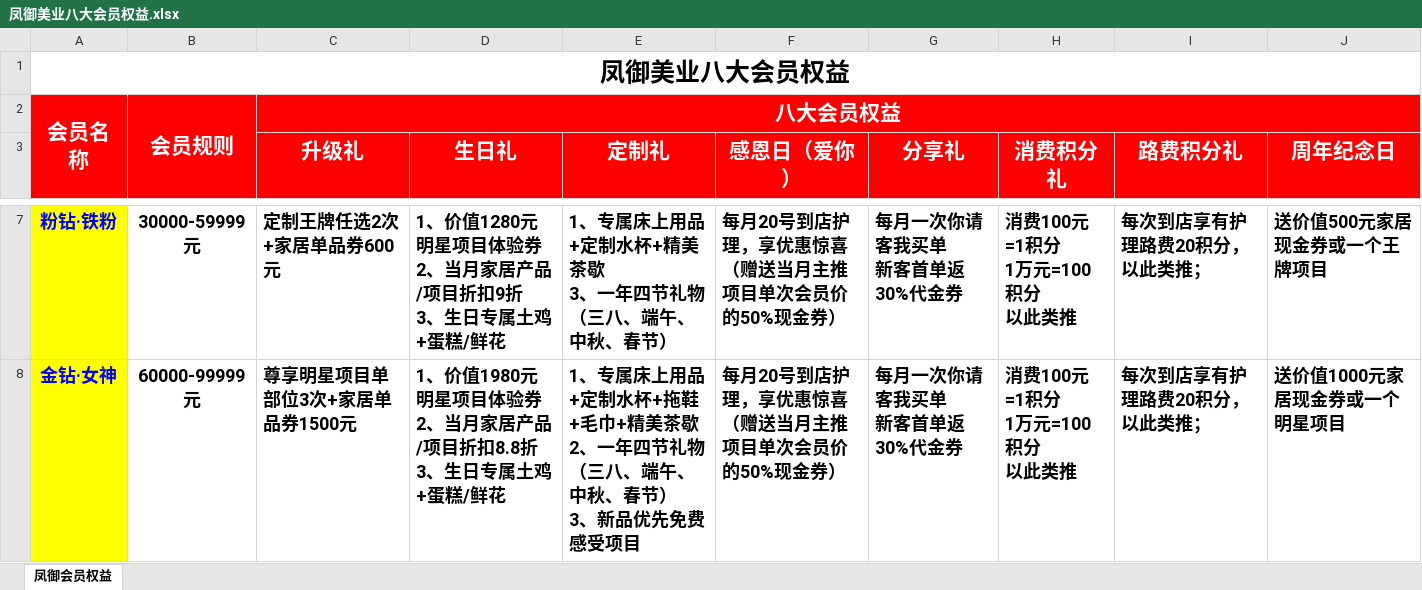
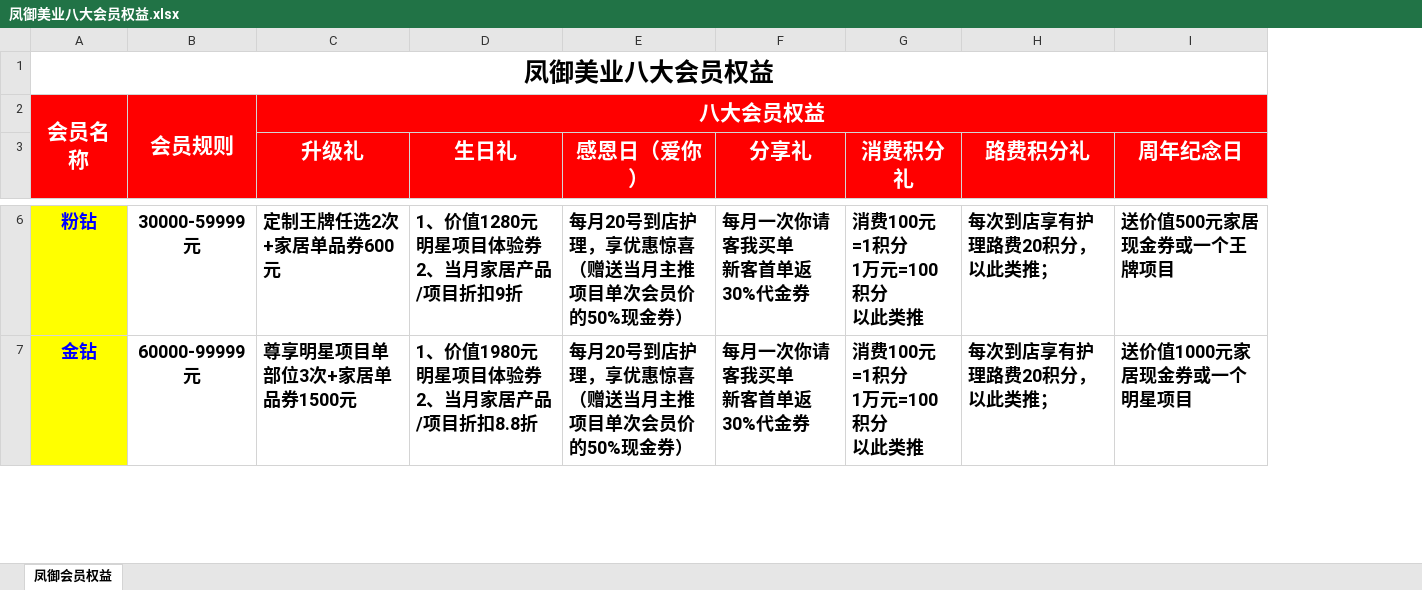
Before and after one commit to AustinXT/fengyu-wxapp, an Excel workbook: notes/meetings/meeting-20260409/凤御美业八大会员权益.xlsx, sheet 凤御会员权益, drawn as a sheet; only a part is shown, gaps mark what is left out; values as stored, in another font and other column widths than the file's, no borders; removed rows and columns are numbered as before the commit, all else as after; ↵ is a line break in a cell; the diff covers the shown part only; the diff names each change by its address in the sheet, - before the commit and + after, or states it on an @@ line.

Commit message:
chore(notes): 更新 2026-04-09 会议八大会员权益附件

```diff
--- a/notes/meetings/meeting-20260409/凤御美业八大会员权益.xlsx (sheet 凤御会员权益)
+++ b/notes/meetings/meeting-20260409/凤御美业八大会员权益.xlsx (sheet 凤御会员权益)
-column E (定制礼), rows 7-8: 1、专属床上用品+定制水杯+精美茶歇 ↵ 3、一年四节礼物 ↵ （三八、端午、中秋、春节） | 1、专属床上用品+定制水杯+拖鞋+毛巾+精美茶歇 ↵ 2、一年四节礼物 ↵ （三八、端午、中秋、春节） ↵ 3、新品优先免费感受项目
-A6: 粉钻·铁粉
+A6: 粉钻
-D6 (生日礼): 1、价值1280元明星项目体验券 ↵ 2、当月家居产品/项目折扣9折 ↵ 3、生日专属土鸡+蛋糕/鲜花
+D6 (生日礼): 1、价值1280元明星项目体验券 ↵ 2、当月家居产品/项目折扣9折
-A7: 金钻·女神
+A7: 金钻
-D7 (生日礼): 1、价值1980元明星项目体验券 ↵ 2、当月家居产品/项目折扣8.8折 ↵ 3、生日专属土鸡+蛋糕/鲜花
+D7 (生日礼): 1、价值1980元明星项目体验券 ↵ 2、当月家居产品/项目折扣8.8折
```
Also changed, not shown: 1 removed row and 5 edited cells elsewhere in this sheet.
